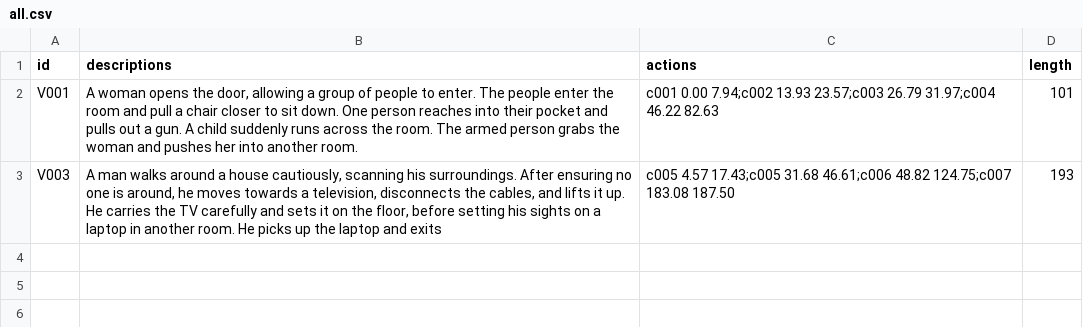
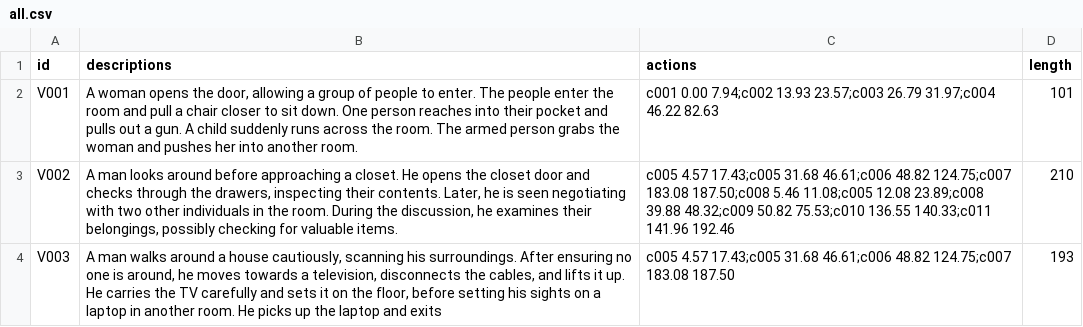
Before and after one commit to draudrichman/FYDP, a CSV file: all.csv, drawn as a sheet.

```diff
--- a/all.csv
+++ b/all.csv
@@ -2,2 +2,3 @@ id,descriptions,actions,length
 V001,"A woman opens the door, allowing a group of people to enter. The people enter the room and pull a chair closer to sit down. One person reaches into their pocket and pulls out a gun. A child suddenly runs across the room. The armed person grabs the woman and pushes her into another room.",c001 0.00 7.94;c002 13.93 23.57;c003 26.79 31.97;c004 46.22 82.63,101
+V002,"A man looks around before approaching a closet. He opens the closet door and checks through the drawers, inspecting their contents. Later, he is seen negotiating with two other individuals in the room. During the discussion, he examines their belongings, possibly checking for valuable items.",c005 4.57 17.43;c005 31.68 46.61;c006 48.82 124.75;c007 183.08 187.50;c008 5.46 11.08;c005 12.08 23.89;c008 39.88 48.32;c009 50.82 75.53;c010 136.55 140.33;c011 141.96 192.46,210
 V003,"A man walks around a house cautiously, scanning his surroundings. After ensuring no one is around, he moves towards a television, disconnects the cables, and lifts it up. He carries the TV carefully and sets it on the floor, before setting his sights on a laptop in another room. He picks up the laptop and exits",c005 4.57 17.43;c005 31.68 46.61;c006 48.82 124.75;c007 183.08 187.50,193
```
Also changed, not shown: 3 other files.
